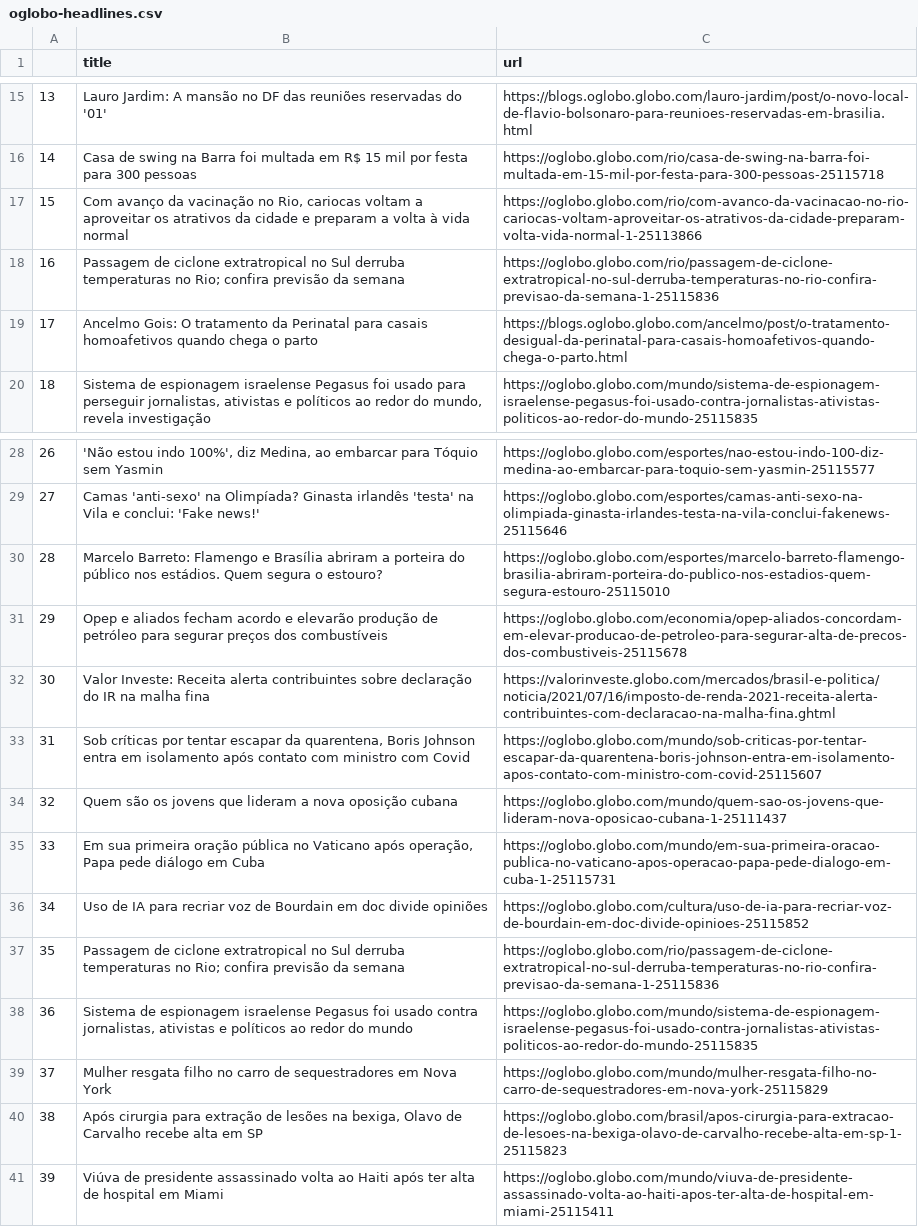
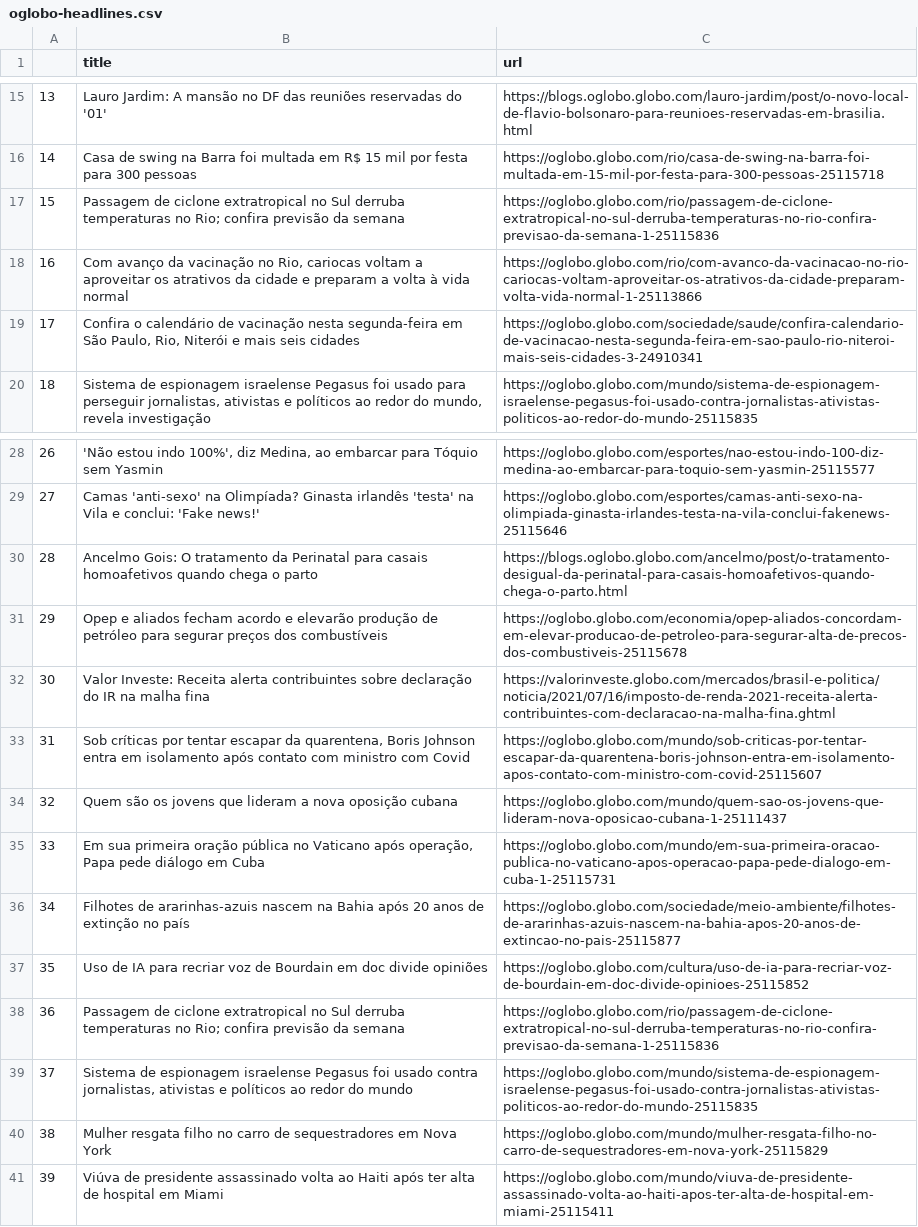
Before and after one commit to belisards/oglobo_headlines, a CSV file: oglobo-headlines.csv, drawn as a sheet; only a part is shown, gaps mark what is left out; removed rows and columns are numbered as before the commit, all else as after; the diff names each change by its address in the sheet, - before the commit and + after, or states it on an @@ line.

```diff
--- a/oglobo-headlines.csv
+++ b/oglobo-headlines.csv
@@ row 18 moved to row 17: 15 @@
@@ column A renumbered between rows 18 and 40 @@
+row 19: 17 | Confira o calendário de vacinação nesta segunda-feira em São Paulo, Rio, Niterói e mais seis cidades | https://oglobo.globo.com/sociedade/saude/confira-calendario-de-vacinacao-nesta-segunda-feira-em-sao-paulo-rio-niteroi-mais-seis-cidades-3-24910341
-row 30: 28 | Marcelo Barreto: Flamengo e Brasília abriram a porteira do público nos estádios. Quem segura o estouro? | https://oglobo.globo.com/esportes/marcelo-barreto-flamengo-brasilia-abriram-porteira-do-publico-nos-estadios-quem-segura-estouro-25115010
@@ row 19 moved to row 30: 28 @@
+row 36: 34 | Filhotes de ararinhas-azuis nascem na Bahia após 20 anos de extinção no país | https://oglobo.globo.com/sociedade/meio-ambiente/filhotes-de-ararinhas-azuis-nascem-na-bahia-apos-20-anos-de-extincao-no-pais-25115877
-row 40: 38 | Após cirurgia para extração de lesões na bexiga, Olavo de Carvalho recebe alta em SP | https://oglobo.globo.com/brasil/apos-cirurgia-para-extracao-de-lesoes-na-bexiga-olavo-de-carvalho-recebe-alta-em-sp-1-25115823
```
